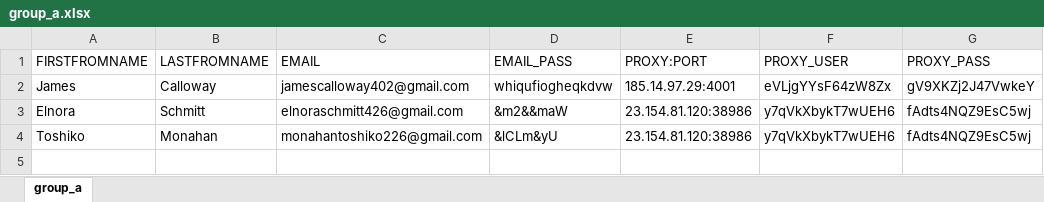
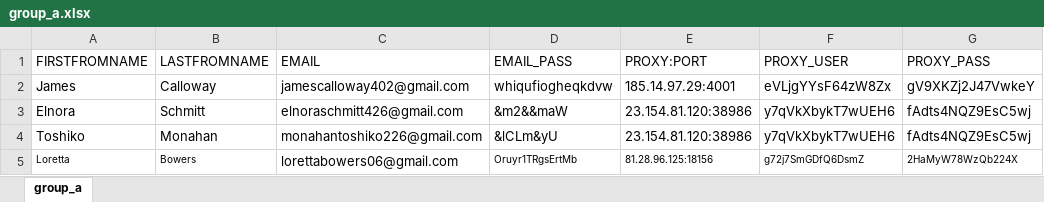
Before and after one commit to adamnBlack/pyqt_monster, an Excel workbook: database/group_a.xlsx, sheet group_a, drawn as a sheet; values as stored, in another font and other column widths than the file's, no borders; the diff names each change by its address in the sheet, - before the commit and + after, or states it on an @@ line.

```diff
--- a/database/group_a.xlsx (sheet group_a)
+++ b/database/group_a.xlsx (sheet group_a)
+row 5: Loretta | Bowers | lorettabowers06@gmail.com | Oruyr1TRgsErtMb | 81.28.96.125:18156 | g72j7SmGDfQ6DsmZ | 2HaMyW78WzQb224X
```
Also changed, not shown: 7 other files.
